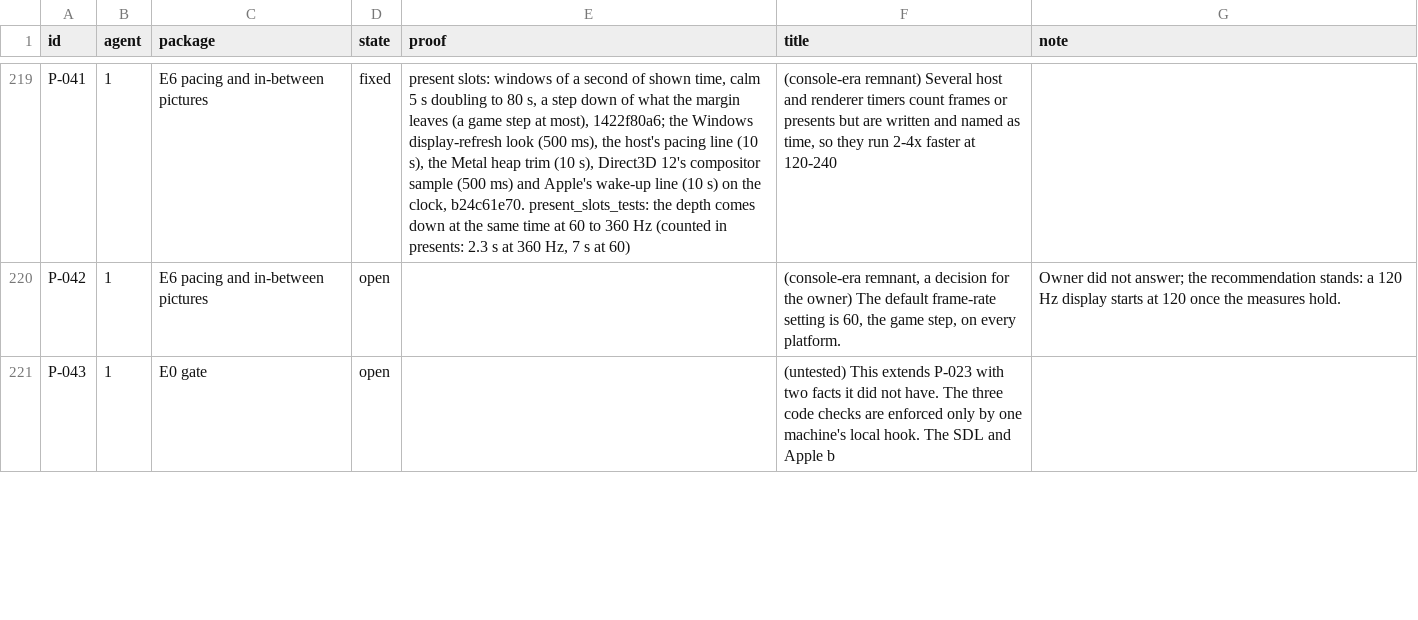
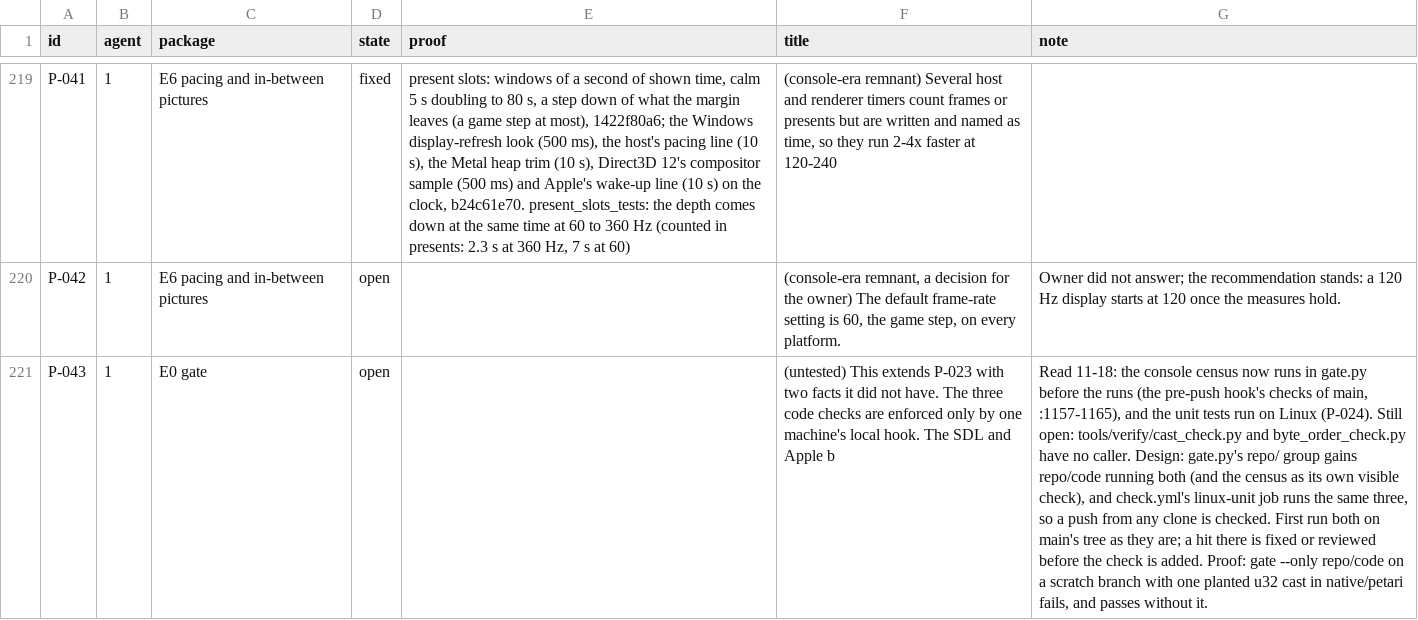
Before and after one commit to keepvaibin/nebula, a TSV file: docs/plan/ledger.tsv, drawn as a sheet; only a part is shown, gaps mark what is left out; the diff covers the shown part only; the diff names each change by its address in the sheet, - before the commit and + after, or states it on an @@ line.

Commit message:
Ledger: what is left of P-023, P-043 and P-044, and P-054's design
Read only. The push workflow and the arena and frame-list tests already
cover half of the E0 rows; what is left: release.yml starts nothing it
builds and takes any tag, two code checks have no caller, and the draw
walker's planners and the display clocks have no test. P-054: a new target
set's first layouts go into the frame's own command buffer.

```diff
--- a/docs/plan/ledger.tsv
+++ b/docs/plan/ledger.tsv
-G221 (note): (empty)
+G221 (note): Read 11-18: the console census now runs in gate.py before the runs (the pre-push hook's checks of main, :1157-1165), and the unit tests run on Linux (P-024). Still open: tools/verify/cast_check.py and byte_order_check.py have no caller. Design: gate.py's repo/ group gains repo/code running both (and the census as its own visible check), and check.yml's linux-unit job runs the same three, so a push from any clone is checked. First run both on main's tree as they are; a hit there is fixed or reviewed before the check is added. Proof: gate --only repo/code on a scratch branch with one planted u32 cast in native/petari fails, and passes without it.
```
Also changed, not shown: 3 edited cells elsewhere in this file.
